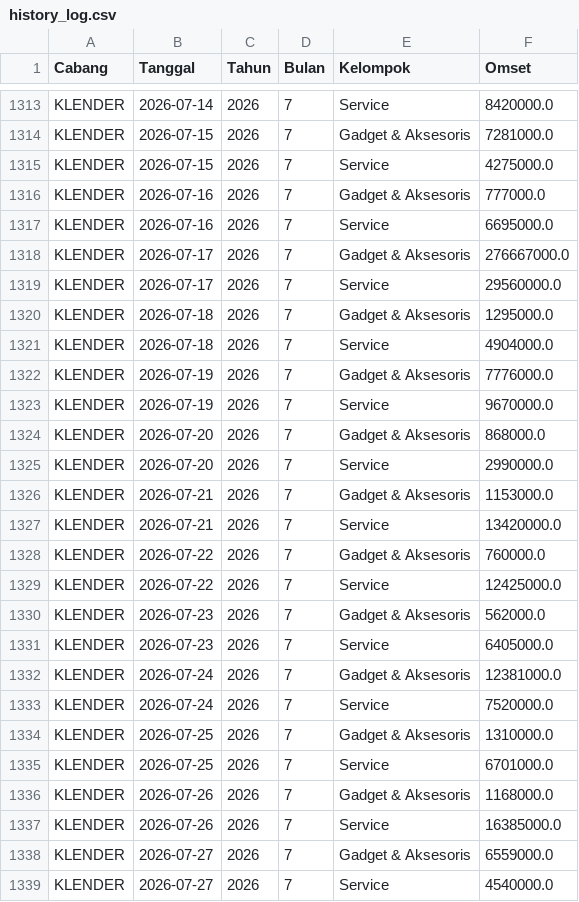
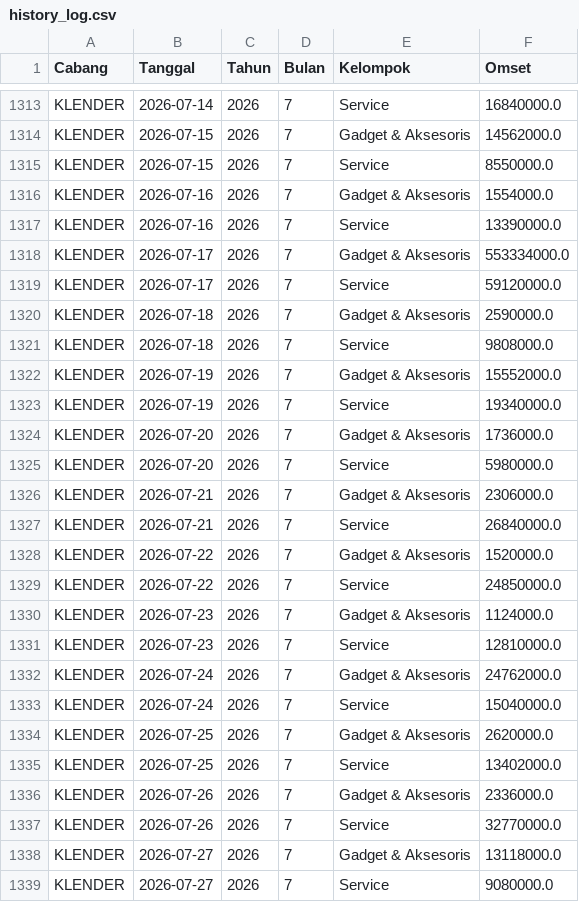
Before and after one commit to ikbalmadinahgroup-creator/Dashboard-Omset, a CSV file: data/history_log.csv, drawn as a sheet; only a part is shown, gaps mark what is left out; the diff covers the shown part only; the diff names each change by its address in the sheet, - before the commit and + after, or states it on an @@ line.

```diff
--- a/data/history_log.csv
+++ b/data/history_log.csv
-F1313 (Omset): 8420000.0
+F1313 (Omset): 16840000.0
-F1314 (Omset): 7281000.0
+F1314 (Omset): 14562000.0
-F1315 (Omset): 4275000.0
+F1315 (Omset): 8550000.0
-F1316 (Omset): 777000.0
+F1316 (Omset): 1554000.0
-F1317 (Omset): 6695000.0
+F1317 (Omset): 13390000.0
-F1318 (Omset): 276667000.0
+F1318 (Omset): 553334000.0
-F1319 (Omset): 29560000.0
+F1319 (Omset): 59120000.0
-F1320 (Omset): 1295000.0
+F1320 (Omset): 2590000.0
-F1321 (Omset): 4904000.0
+F1321 (Omset): 9808000.0
-F1322 (Omset): 7776000.0
+F1322 (Omset): 15552000.0
-F1323 (Omset): 9670000.0
+F1323 (Omset): 19340000.0
-F1324 (Omset): 868000.0
+F1324 (Omset): 1736000.0
-F1325 (Omset): 2990000.0
+F1325 (Omset): 5980000.0
-F1326 (Omset): 1153000.0
+F1326 (Omset): 2306000.0
-F1327 (Omset): 13420000.0
+F1327 (Omset): 26840000.0
-F1328 (Omset): 760000.0
+F1328 (Omset): 1520000.0
-F1329 (Omset): 12425000.0
+F1329 (Omset): 24850000.0
-F1330 (Omset): 562000.0
+F1330 (Omset): 1124000.0
-F1331 (Omset): 6405000.0
+F1331 (Omset): 12810000.0
-F1332 (Omset): 12381000.0
+F1332 (Omset): 24762000.0
-F1333 (Omset): 7520000.0
+F1333 (Omset): 15040000.0
-F1334 (Omset): 1310000.0
+F1334 (Omset): 2620000.0
-F1335 (Omset): 6701000.0
+F1335 (Omset): 13402000.0
-F1336 (Omset): 1168000.0
+F1336 (Omset): 2336000.0
-F1337 (Omset): 16385000.0
+F1337 (Omset): 32770000.0
-F1338 (Omset): 6559000.0
+F1338 (Omset): 13118000.0
-F1339 (Omset): 4540000.0
+F1339 (Omset): 9080000.0
```
Also changed, not shown: 85 edited cells elsewhere in this file.
